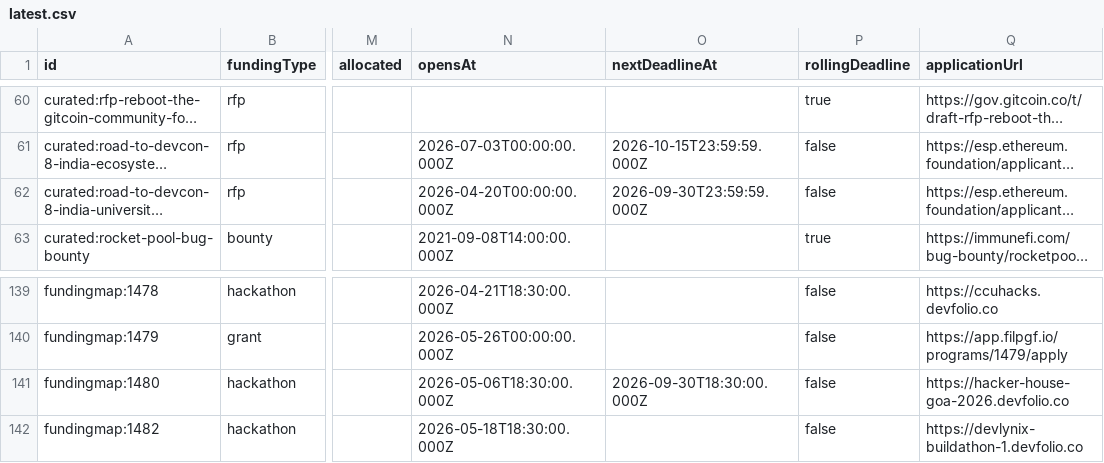
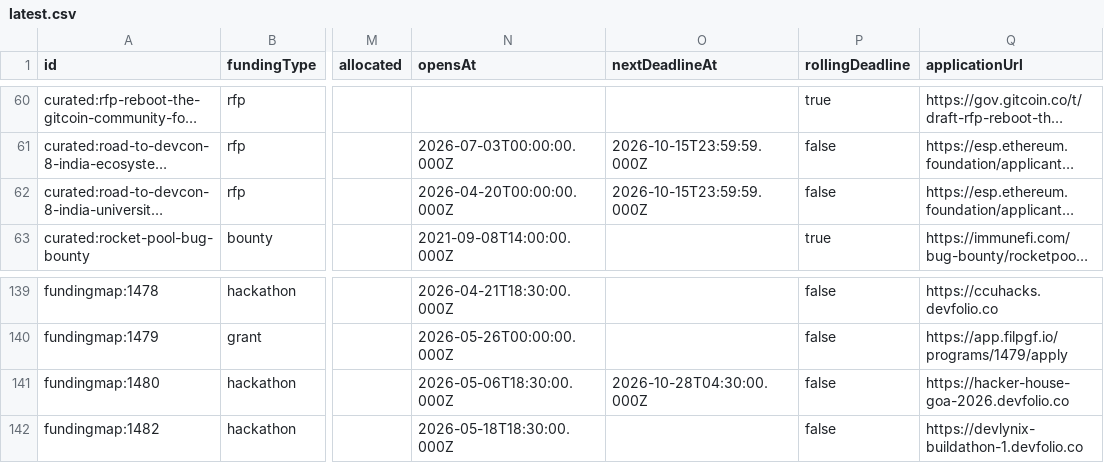
Before and after one commit to The-RFP-Hub/the-rfp-hub, a CSV file: exports/latest.csv, drawn as a sheet; only a part is shown, gaps mark what is left out; long unchanged cells end in …; the diff names each change by its address in the sheet, - before the commit and + after, or states it on an @@ line.

```diff
--- a/exports/latest.csv
+++ b/exports/latest.csv
-O62 (nextDeadlineAt): 2026-09-30T23:59:59.000Z
+O62 (nextDeadlineAt): 2026-10-15T23:59:59.000Z
-O141 (nextDeadlineAt): 2026-09-30T18:30:00.000Z
+O141 (nextDeadlineAt): 2026-10-28T04:30:00.000Z
```
Also changed, not shown: 4 other files.
